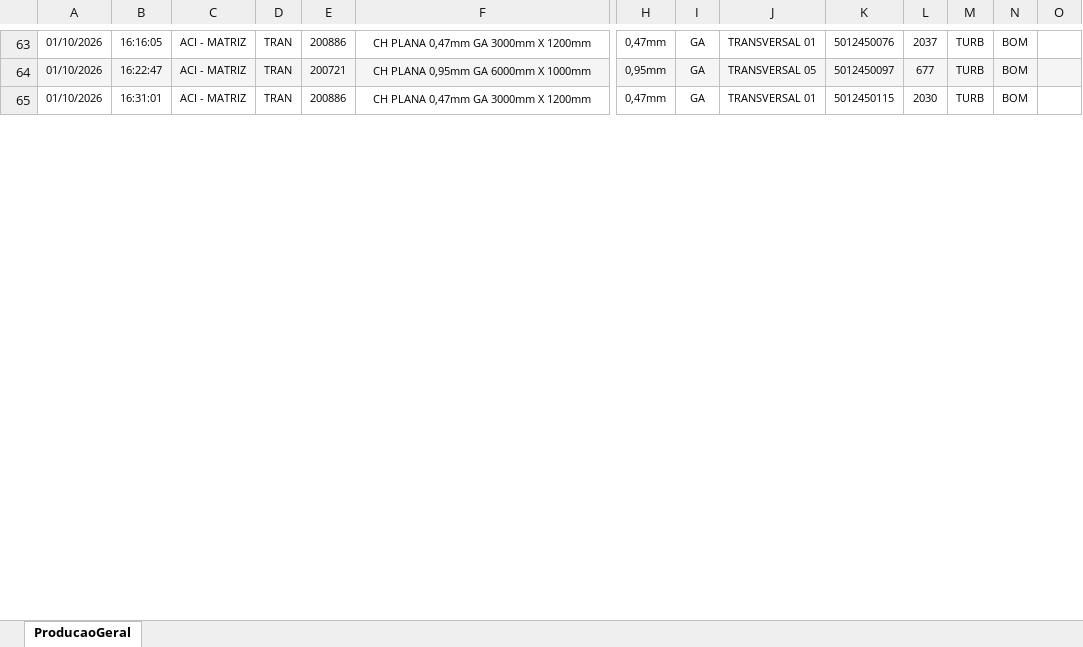
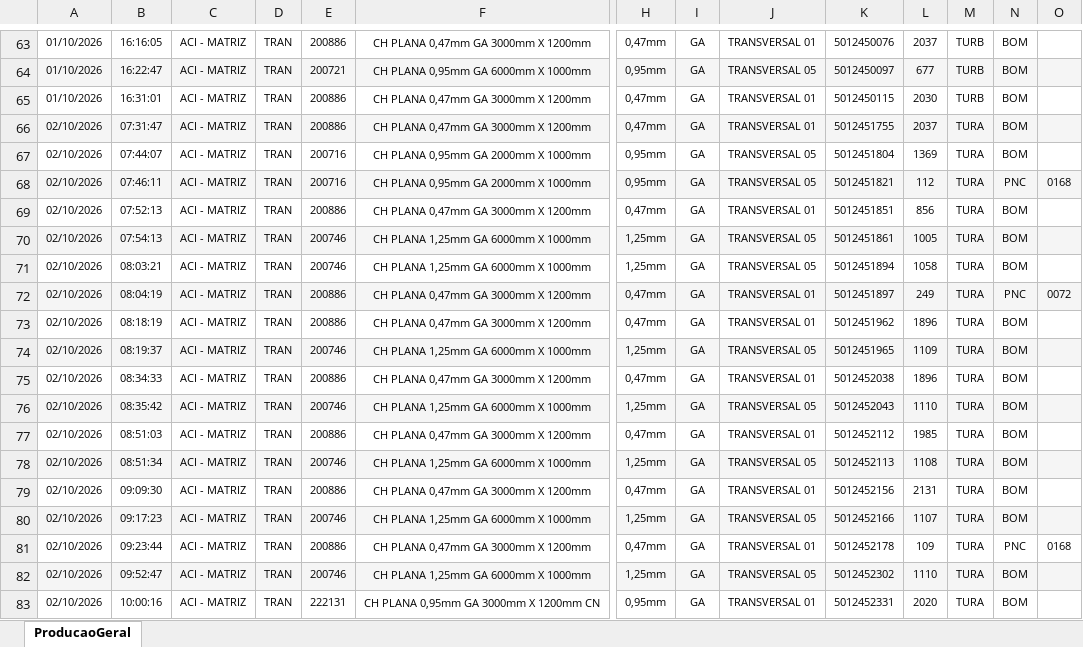
Before and after one commit to lucasnscts/Diario_producao_TRs, an Excel workbook: Base_Producao.xlsx, sheet ProducaoGeral, drawn as a sheet; only a part is shown, gaps mark what is left out; values as stored, in another font and other column widths than the file's, no borders; charts and pictures not drawn; rows hold the shown columns only; the diff covers the shown part only; the diff names each change by its address in the sheet, - before the commit and + after, or states it on an @@ line.

```diff
--- a/Base_Producao.xlsx (sheet ProducaoGeral)
+++ b/Base_Producao.xlsx (sheet ProducaoGeral)
+row 66: 02/10/2026 | 07:31:47 | ACI - MATRIZ | TRAN | 200886 | CH PLANA 0,47mm GA 3000mm X 1200mm | 0,47mm | GA | TRANSVERSAL 01 | 5012451755 | 2037 | TURA | BOM
+row 67: 02/10/2026 | 07:44:07 | ACI - MATRIZ | TRAN | 200716 | CH PLANA 0,95mm GA 2000mm X 1000mm | 0,95mm | GA | TRANSVERSAL 05 | 5012451804 | 1369 | TURA | BOM
+row 68: 02/10/2026 | 07:46:11 | ACI - MATRIZ | TRAN | 200716 | CH PLANA 0,95mm GA 2000mm X 1000mm | 0,95mm | GA | TRANSVERSAL 05 | 5012451821 | 112 | TURA | PNC | 0168
+row 69: 02/10/2026 | 07:52:13 | ACI - MATRIZ | TRAN | 200886 | CH PLANA 0,47mm GA 3000mm X 1200mm | 0,47mm | GA | TRANSVERSAL 01 | 5012451851 | 856 | TURA | BOM
+row 70: 02/10/2026 | 07:54:13 | ACI - MATRIZ | TRAN | 200746 | CH PLANA 1,25mm GA 6000mm X 1000mm | 1,25mm | GA | TRANSVERSAL 05 | 5012451861 | 1005 | TURA | BOM
+row 71: 02/10/2026 | 08:03:21 | ACI - MATRIZ | TRAN | 200746 | CH PLANA 1,25mm GA 6000mm X 1000mm | 1,25mm | GA | TRANSVERSAL 05 | 5012451894 | 1058 | TURA | BOM
+row 72: 02/10/2026 | 08:04:19 | ACI - MATRIZ | TRAN | 200886 | CH PLANA 0,47mm GA 3000mm X 1200mm | 0,47mm | GA | TRANSVERSAL 01 | 5012451897 | 249 | TURA | PNC | 0072
+row 73: 02/10/2026 | 08:18:19 | ACI - MATRIZ | TRAN | 200886 | CH PLANA 0,47mm GA 3000mm X 1200mm | 0,47mm | GA | TRANSVERSAL 01 | 5012451962 | 1896 | TURA | BOM
+row 74: 02/10/2026 | 08:19:37 | ACI - MATRIZ | TRAN | 200746 | CH PLANA 1,25mm GA 6000mm X 1000mm | 1,25mm | GA | TRANSVERSAL 05 | 5012451965 | 1109 | TURA | BOM
+row 75: 02/10/2026 | 08:34:33 | ACI - MATRIZ | TRAN | 200886 | CH PLANA 0,47mm GA 3000mm X 1200mm | 0,47mm | GA | TRANSVERSAL 01 | 5012452038 | 1896 | TURA | BOM
+row 76: 02/10/2026 | 08:35:42 | ACI - MATRIZ | TRAN | 200746 | CH PLANA 1,25mm GA 6000mm X 1000mm | 1,25mm | GA | TRANSVERSAL 05 | 5012452043 | 1110 | TURA | BOM
+row 77: 02/10/2026 | 08:51:03 | ACI - MATRIZ | TRAN | 200886 | CH PLANA 0,47mm GA 3000mm X 1200mm | 0,47mm | GA | TRANSVERSAL 01 | 5012452112 | 1985 | TURA | BOM
+row 78: 02/10/2026 | 08:51:34 | ACI - MATRIZ | TRAN | 200746 | CH PLANA 1,25mm GA 6000mm X 1000mm | 1,25mm | GA | TRANSVERSAL 05 | 5012452113 | 1108 | TURA | BOM
+row 79: 02/10/2026 | 09:09:30 | ACI - MATRIZ | TRAN | 200886 | CH PLANA 0,47mm GA 3000mm X 1200mm | 0,47mm | GA | TRANSVERSAL 01 | 5012452156 | 2131 | TURA | BOM
+row 80: 02/10/2026 | 09:17:23 | ACI - MATRIZ | TRAN | 200746 | CH PLANA 1,25mm GA 6000mm X 1000mm | 1,25mm | GA | TRANSVERSAL 05 | 5012452166 | 1107 | TURA | BOM
+row 81: 02/10/2026 | 09:23:44 | ACI - MATRIZ | TRAN | 200886 | CH PLANA 0,47mm GA 3000mm X 1200mm | 0,47mm | GA | TRANSVERSAL 01 | 5012452178 | 109 | TURA | PNC | 0168
+row 82: 02/10/2026 | 09:52:47 | ACI - MATRIZ | TRAN | 200746 | CH PLANA 1,25mm GA 6000mm X 1000mm | 1,25mm | GA | TRANSVERSAL 05 | 5012452302 | 1110 | TURA | BOM
+row 83: 02/10/2026 | 10:00:16 | ACI - MATRIZ | TRAN | 222131 | CH PLANA 0,95mm GA 3000mm X 1200mm CN | 0,95mm | GA | TRANSVERSAL 01 | 5012452331 | 2020 | TURA | BOM
```
Also changed, not shown: 48 added rows and 3 edited cells elsewhere in this sheet, Base_Interrupcoes.xlsx.
